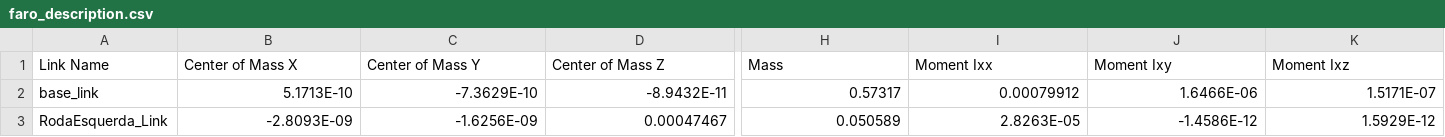
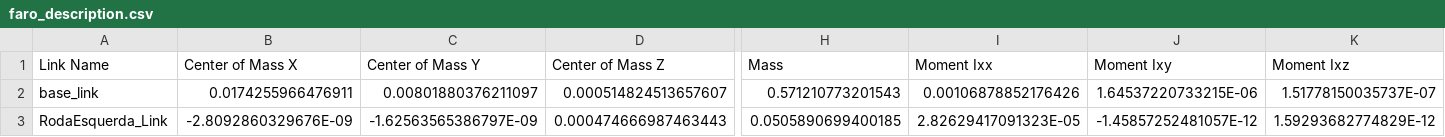
Before and after one commit to AgnesBressan/faro_description, a CSV file: urdf/faro_description.csv, drawn as a sheet; only a part is shown, gaps mark what is left out; the diff covers the shown part only; the diff names each change by its address in the sheet, - before the commit and + after, or states it on an @@ line.

Commit message:
new URDF

```diff
--- a/urdf/faro_description.csv
+++ b/urdf/faro_description.csv
-B2 (Center of Mass X): 5.1713E-10
+B2 (Center of Mass X): 0.0174255966476911
-C2 (Center of Mass Y): -7.3629E-10
+C2 (Center of Mass Y): 0.00801880376211097
-D2 (Center of Mass Z): -8.9432E-11
+D2 (Center of Mass Z): 0.000514824513657607
-H2 (Mass): 0.57317
+H2 (Mass): 0.571210773201543
-I2 (Moment Ixx): 0.00079912
+I2 (Moment Ixx): 0.00106878852176426
-J2 (Moment Ixy): 1.6466E-06
+J2 (Moment Ixy): 1.64537220733215E-06
-K2 (Moment Ixz): 1.5171E-07
+K2 (Moment Ixz): 1.51778150035737E-07
-B3 (Center of Mass X): -2.8093E-09
+B3 (Center of Mass X): -2.8092860329676E-09
-C3 (Center of Mass Y): -1.6256E-09
+C3 (Center of Mass Y): -1.62563565386797E-09
-D3 (Center of Mass Z): 0.00047467
+D3 (Center of Mass Z): 0.000474666987463443
-H3 (Mass): 0.050589
+H3 (Mass): 0.0505890699400185
-I3 (Moment Ixx): 2.8263E-05
+I3 (Moment Ixx): 2.82629417091323E-05
-J3 (Moment Ixy): -1.4586E-12
+J3 (Moment Ixy): -1.45857252481057E-12
-K3 (Moment Ixz): 1.5929E-12
+K3 (Moment Ixz): 1.59293682774829E-12
```
Also changed, not shown: 2 added rows, 1 removed row and 51 edited cells elsewhere in this file.
